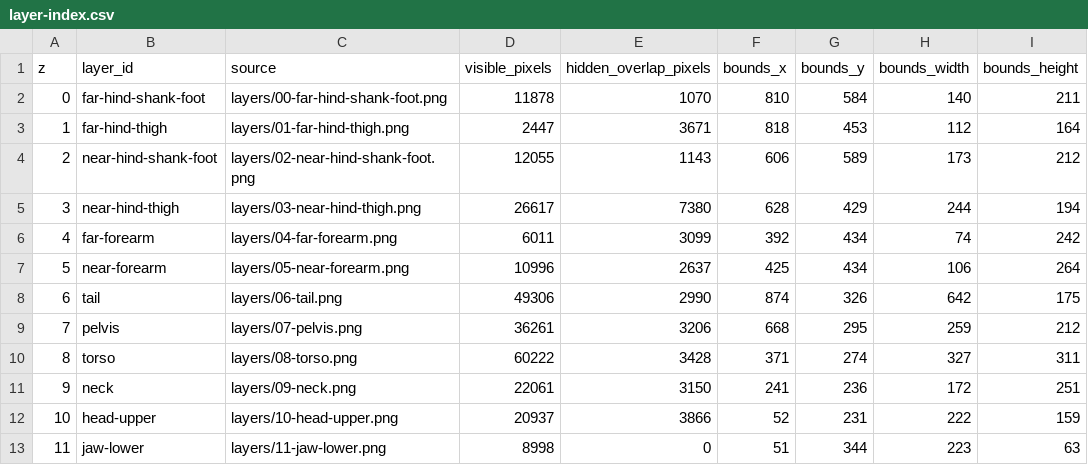
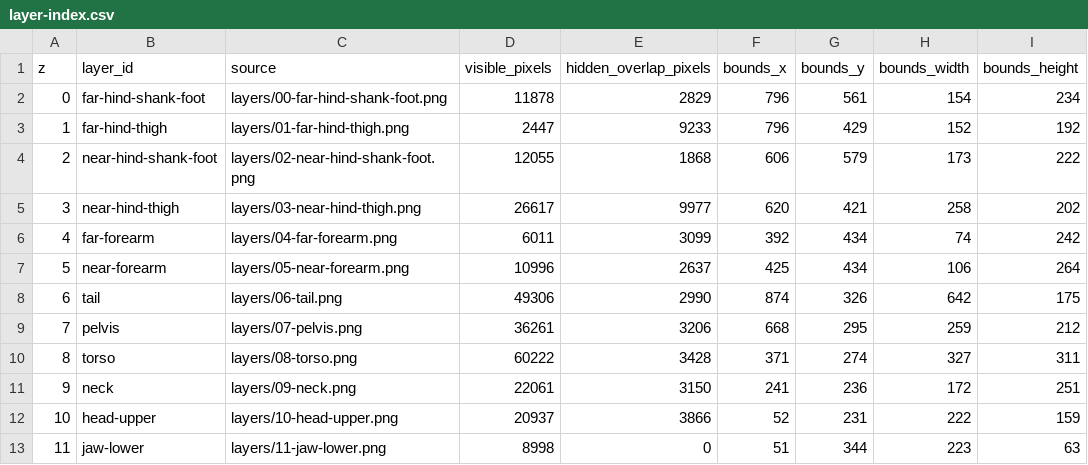
Before and after one commit to nkaushansky/createosaur, a CSV file: apps/web/public/rigs/allosaurus-r0-v1/layer-index.csv, drawn as a sheet.

```diff
--- a/apps/web/public/rigs/allosaurus-r0-v1/layer-index.csv
+++ b/apps/web/public/rigs/allosaurus-r0-v1/layer-index.csv
@@ -1,6 +1,6 @@
 z,layer_id,source,visible_pixels,hidden_overlap_pixels,bounds_x,bounds_y,bounds_width,bounds_height
-0,far-hind-shank-foot,layers/00-far-hind-shank-foot.png,11878,1070,810,584,140,211
-1,far-hind-thigh,layers/01-far-hind-thigh.png,2447,3671,818,453,112,164
-2,near-hind-shank-foot,layers/02-near-hind-shank-foot.png,12055,1143,606,589,173,212
-3,near-hind-thigh,layers/03-near-hind-thigh.png,26617,7380,628,429,244,194
+0,far-hind-shank-foot,layers/00-far-hind-shank-foot.png,11878,2829,796,561,154,234
+1,far-hind-thigh,layers/01-far-hind-thigh.png,2447,9233,796,429,152,192
+2,near-hind-shank-foot,layers/02-near-hind-shank-foot.png,12055,1868,606,579,173,222
+3,near-hind-thigh,layers/03-near-hind-thigh.png,26617,9977,620,421,258,202
 4,far-forearm,layers/04-far-forearm.png,6011,3099,392,434,74,242
```
Also changed, not shown: 37 other files.
